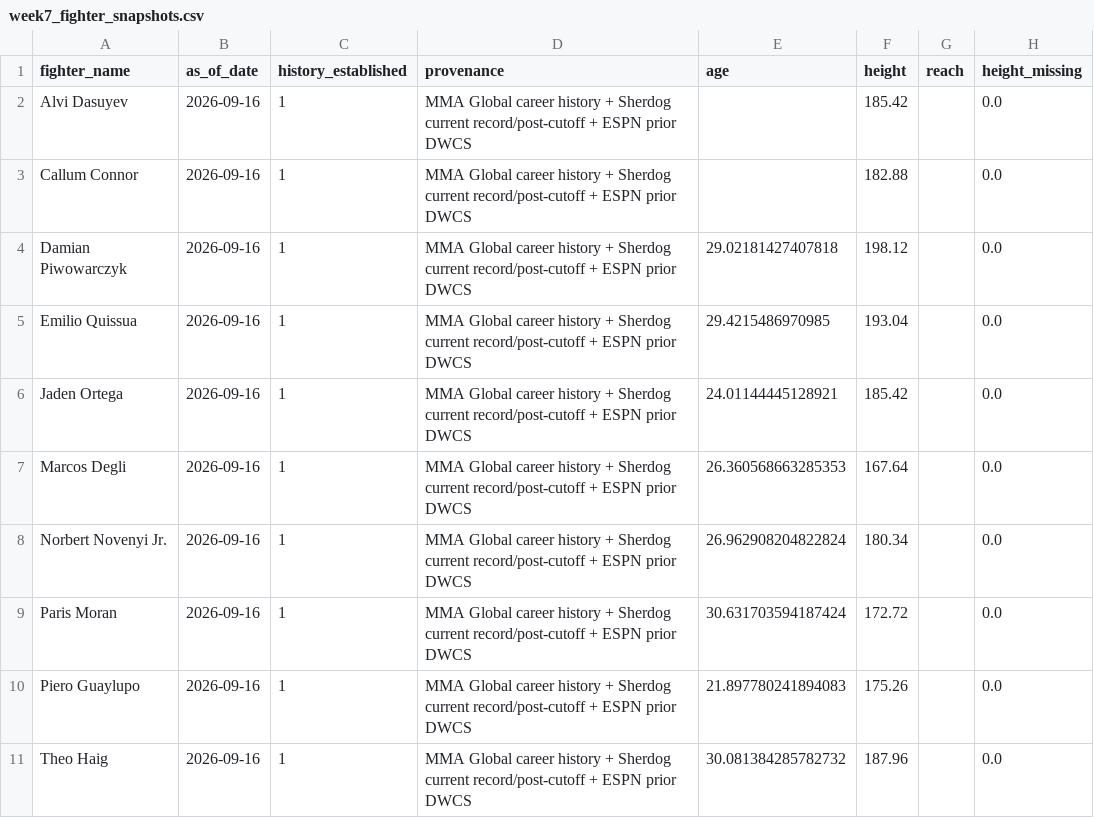
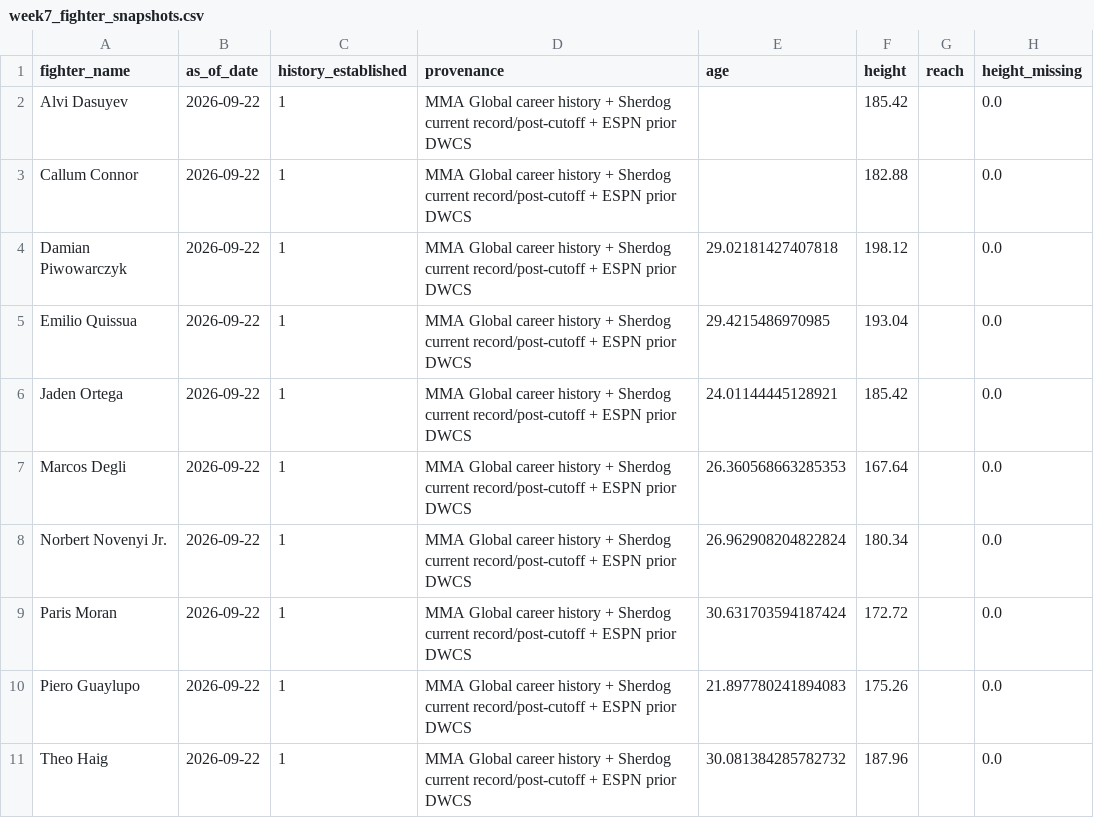
Before and after one commit to kylewish19/wshl-x-dwcs-model, a CSV file: data/current/week7_fighter_snapshots.csv, drawn as a sheet; only a part is shown; the diff names each change by its address in the sheet, - before the commit and + after, or states it on an @@ line.

```diff
--- a/data/current/week7_fighter_snapshots.csv
+++ b/data/current/week7_fighter_snapshots.csv
-B2:B11 (as_of_date): 2026-09-16
+B2:B11 (as_of_date): 2026-09-22
```
Also changed, not shown: data/current/week7_model_features.csv.
